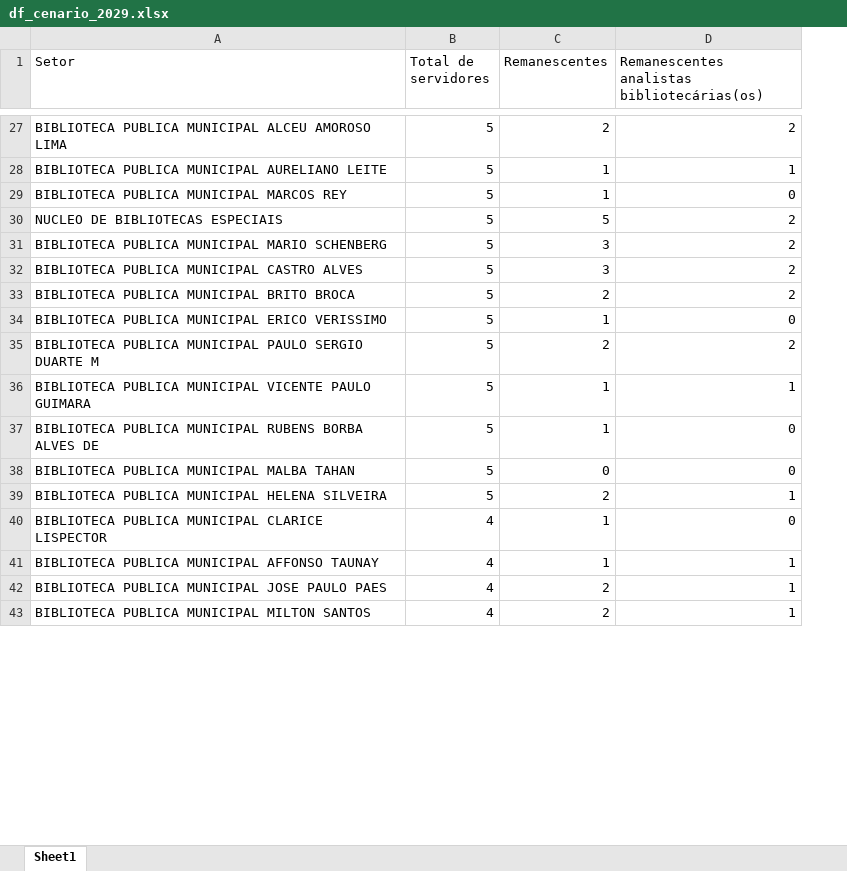
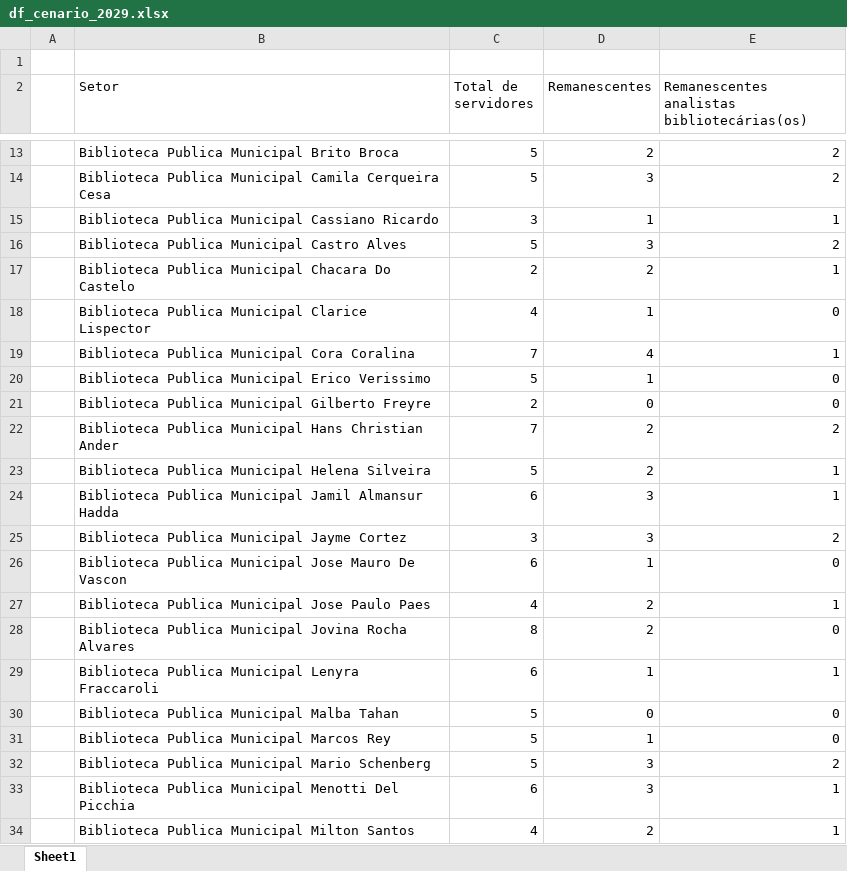
Before and after one commit to bcpcavalcante/tcc, an Excel workbook: analise/df_cenario_2029.xlsx, sheet Sheet1, drawn as a sheet; only a part is shown, gaps mark what is left out; values as stored, in another font and other column widths than the file's, no cell formats; removed rows and columns are numbered as before the commit, all else as after; the diff covers the shown part only; the diff names each change by its address in the sheet, - before the commit and + after, or states it on an @@ line.

```diff
--- a/analise/df_cenario_2029.xlsx (sheet Sheet1)
+++ b/analise/df_cenario_2029.xlsx (sheet Sheet1)
+column A, empty
+row 1: (empty)
-B13 (Setor): BIBLIOTECA PUBLICA MUNICIPAL ALCEU AMOROSO LIMA
+B13 (Setor): Biblioteca Publica Municipal Brito Broca
-row 28: BIBLIOTECA PUBLICA MUNICIPAL AURELIANO LEITE | 5 | 1 | 1
-row 29: BIBLIOTECA PUBLICA MUNICIPAL MARCOS REY | 5 | 1 | 0
-row 30: NUCLEO DE BIBLIOTECAS ESPECIAIS | 5 | 5 | 2
-B14 (Setor): BIBLIOTECA PUBLICA MUNICIPAL MARIO SCHENBERG
+B14 (Setor): Biblioteca Publica Municipal Camila Cerqueira Cesa
+row 15:  | Biblioteca Publica Municipal Cassiano Ricardo | 3 | 1 | 1
-B16 (Setor): BIBLIOTECA PUBLICA MUNICIPAL CASTRO ALVES
+B16 (Setor): Biblioteca Publica Municipal Castro Alves
-row 33: BIBLIOTECA PUBLICA MUNICIPAL BRITO BROCA | 5 | 2 | 2
+row 17:  | Biblioteca Publica Municipal Chacara Do Castelo | 2 | 2 | 1
-B18 (Setor): BIBLIOTECA PUBLICA MUNICIPAL ERICO VERISSIMO
+B18 (Setor): Biblioteca Publica Municipal Clarice Lispector
-C18 (Total de servidores): 5
+C18 (Total de servidores): 4
-row 35: BIBLIOTECA PUBLICA MUNICIPAL PAULO SERGIO DUARTE M | 5 | 2 | 2
-row 36: BIBLIOTECA PUBLICA MUNICIPAL VICENTE PAULO GUIMARA | 5 | 1 | 1
+row 19:  | Biblioteca Publica Municipal Cora Coralina | 7 | 4 | 1
-B20 (Setor): BIBLIOTECA PUBLICA MUNICIPAL RUBENS BORBA ALVES DE
+B20 (Setor): Biblioteca Publica Municipal Erico Verissimo
-B21 (Setor): BIBLIOTECA PUBLICA MUNICIPAL MALBA TAHAN
+B21 (Setor): Biblioteca Publica Municipal Gilberto Freyre
-C21 (Total de servidores): 5
+C21 (Total de servidores): 2
+row 22:  | Biblioteca Publica Municipal Hans Christian Ander | 7 | 2 | 2
-B23 (Setor): BIBLIOTECA PUBLICA MUNICIPAL HELENA SILVEIRA
+B23 (Setor): Biblioteca Publica Municipal Helena Silveira
+row 24:  | Biblioteca Publica Municipal Jamil Almansur Hadda | 6 | 3 | 1
+row 25:  | Biblioteca Publica Municipal Jayme Cortez | 3 | 3 | 2
-B26 (Setor): BIBLIOTECA PUBLICA MUNICIPAL CLARICE LISPECTOR
+B26 (Setor): Biblioteca Publica Municipal Jose Mauro De Vascon
-C26 (Total de servidores): 4
+C26 (Total de servidores): 6
-row 41: BIBLIOTECA PUBLICA MUNICIPAL AFFONSO TAUNAY | 4 | 1 | 1
-B27 (Setor): BIBLIOTECA PUBLICA MUNICIPAL JOSE PAULO PAES
+B27 (Setor): Biblioteca Publica Municipal Jose Paulo Paes
+row 28:  | Biblioteca Publica Municipal Jovina Rocha Alvares | 8 | 2 | 0
+row 29:  | Biblioteca Publica Municipal Lenyra Fraccaroli | 6 | 1 | 1
+row 30:  | Biblioteca Publica Municipal Malba Tahan | 5 | 0 | 0
+row 31:  | Biblioteca Publica Municipal Marcos Rey | 5 | 1 | 0
+row 32:  | Biblioteca Publica Municipal Mario Schenberg | 5 | 3 | 2
+row 33:  | Biblioteca Publica Municipal Menotti Del Picchia | 6 | 3 | 1
-B34 (Setor): BIBLIOTECA PUBLICA MUNICIPAL MILTON SANTOS
+B34 (Setor): Biblioteca Publica Municipal Milton Santos
```
Also changed, not shown: 21 added rows, 26 removed rows and 23 edited cells elsewhere in this sheet, cell formats, analise/df_cenario_2024.xlsx, 2 other files.
